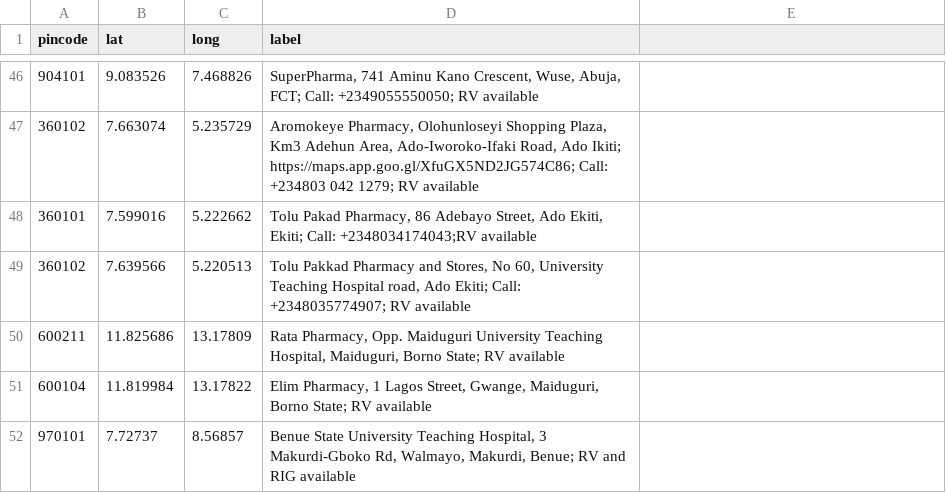
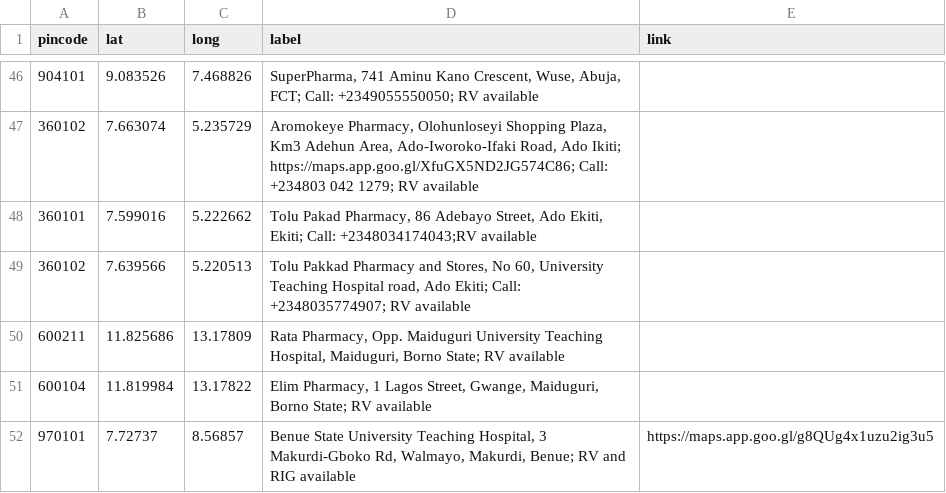
Before and after one commit to anyadoc/FRDattacks-India, a CSV file: pepdatabaseN.csv, drawn as a sheet; only a part is shown, gaps mark what is left out; the diff names each change by its address in the sheet, - before the commit and + after, or states it on an @@ line.

Commit message:
link trial

```diff
--- a/pepdatabaseN.csv
+++ b/pepdatabaseN.csv
-E1: (empty)
+E1: link
-E52 (link): (empty)
+E52 (link): https://maps.app.goo.gl/g8QUg4x1uzu2ig3u5
```
